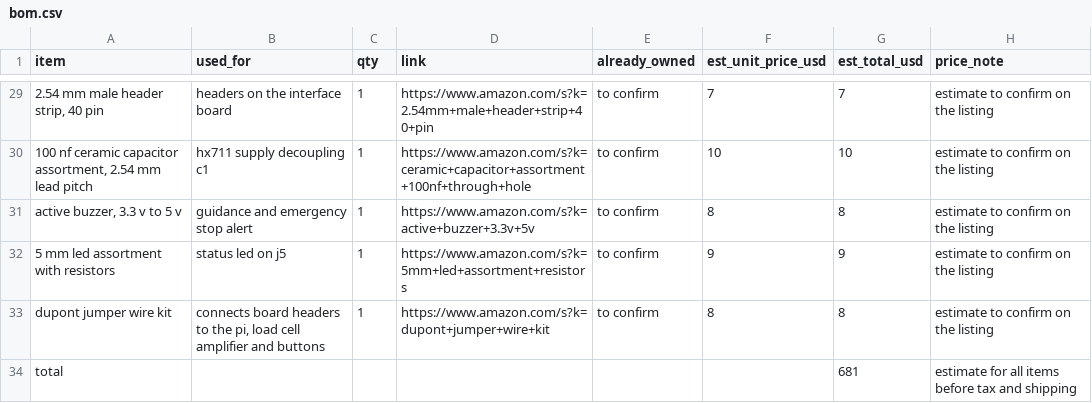
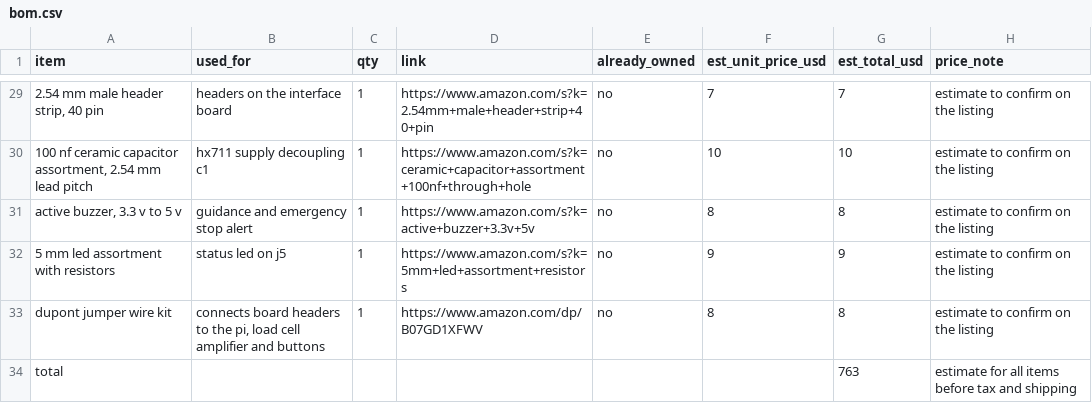
Before and after one commit to evina29/cprisef, a CSV file: bom.csv, drawn as a sheet; only a part is shown, gaps mark what is left out; the diff covers the shown part only; the diff names each change by its address in the sheet, - before the commit and + after, or states it on an @@ line.

Commit message:
mark parts as not owned and adjust price estimates

```diff
--- a/bom.csv
+++ b/bom.csv
-E29:E33 (already_owned): to confirm
+E29:E33 (already_owned): no
-D33 (link): https://www.amazon.com/s?k=dupont+jumper+wire+kit
+D33 (link): https://www.amazon.com/dp/B07GD1XFWV
-G34 (est_total_usd): 681
+G34 (est_total_usd): 763
```
Also changed, not shown: 31 edited cells elsewhere in this file.
